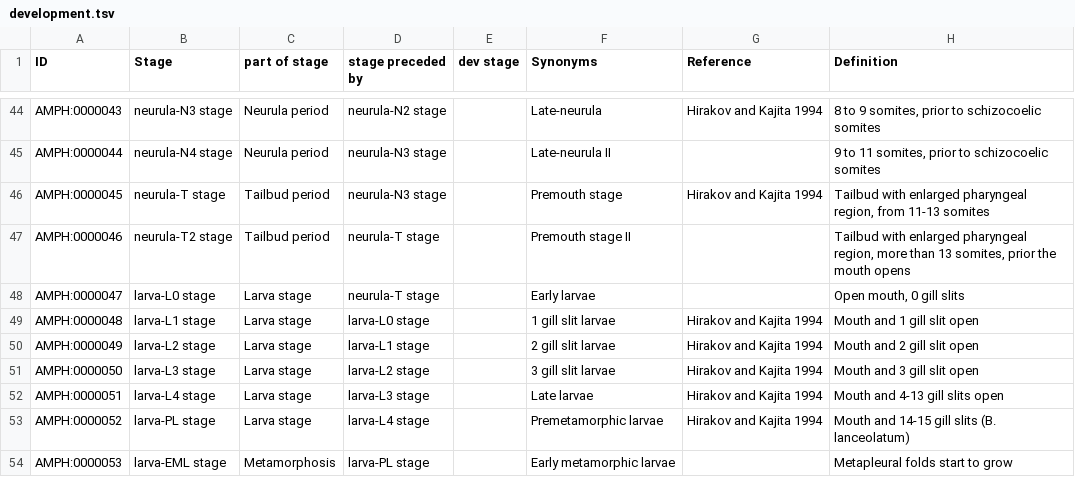
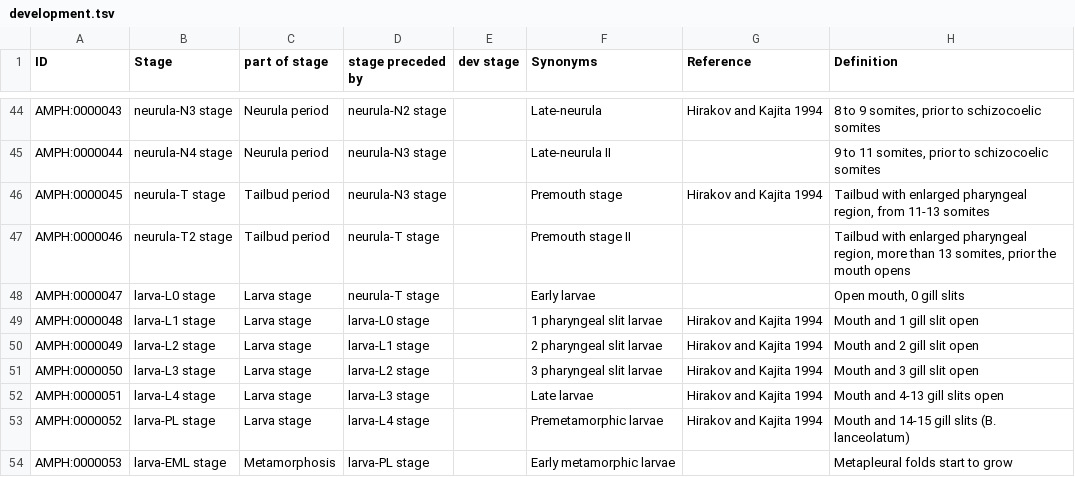
Before and after one commit to EBISPOT/amphx_ontology, a TSV file: src/templates/development.tsv, drawn as a sheet; only a part is shown, gaps mark what is left out.

```diff
--- a/src/templates/development.tsv
+++ b/src/templates/development.tsv
@@ -48,5 +48,5 @@ AMPH:0000046	neurula-T2 stage	Tailbud period	neurula-T stage		Premouth stage II
 AMPH:0000047	larva-L0 stage	Larva stage	neurula-T stage		Early larvae		Open mouth, 0 gill slits
-AMPH:0000048	larva-L1 stage	Larva stage	larva-L0 stage		1 gill slit larvae	Hirakov and Kajita 1994	Mouth and 1 gill slit open
-AMPH:0000049	larva-L2 stage	Larva stage	larva-L1 stage		2 gill slit larvae	Hirakov and Kajita 1994	Mouth and 2 gill slit open
-AMPH:0000050	larva-L3 stage	Larva stage	larva-L2 stage		3 gill slit larvae	Hirakov and Kajita 1994	Mouth and 3 gill slit open
+AMPH:0000048	larva-L1 stage	Larva stage	larva-L0 stage		1 pharyngeal slit larvae	Hirakov and Kajita 1994	Mouth and 1 gill slit open
+AMPH:0000049	larva-L2 stage	Larva stage	larva-L1 stage		2 pharyngeal slit larvae	Hirakov and Kajita 1994	Mouth and 2 gill slit open
+AMPH:0000050	larva-L3 stage	Larva stage	larva-L2 stage		3 pharyngeal slit larvae	Hirakov and Kajita 1994	Mouth and 3 gill slit open
 AMPH:0000051	larva-L4 stage	Larva stage	larva-L3 stage		Late larvae	Hirakov and Kajita 1994	Mouth and 4-13 gill slits open
```
Also changed, not shown: 3 other files.
